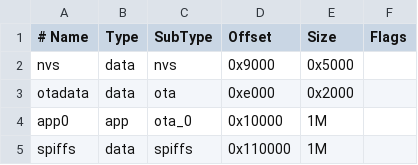
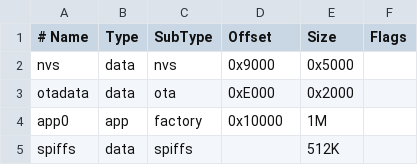
Before and after one commit to Mikaas111/iot-deeltaak2, a CSV file: partitions/partitions.csv, drawn as a sheet; the diff names each change by its address in the sheet, - before the commit and + after, or states it on an @@ line.

```diff
--- a/partitions/partitions.csv
+++ b/partitions/partitions.csv
-D3 (Offset): 0xe000
+D3 (Offset): 0xE000
-C4 (SubType): ota_0
+C4 (SubType): factory
-D5 (Offset): 0x110000
+D5 (Offset): (empty)
-E5 (Size): 1M
+E5 (Size): 512K
```
Also changed, not shown: 8 other files.
